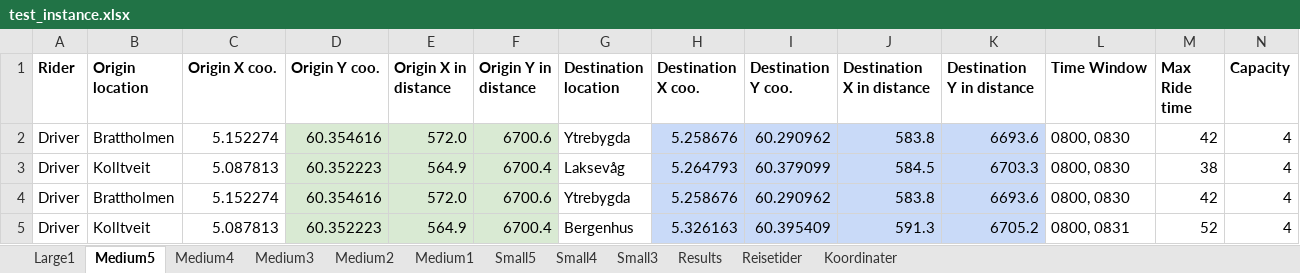
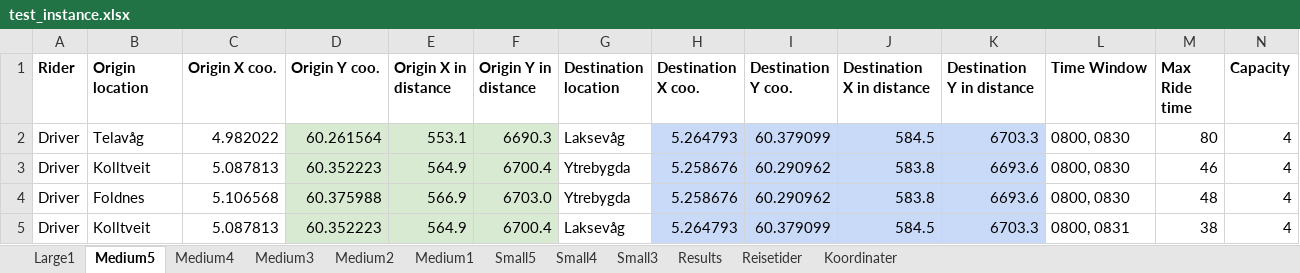
Before and after one commit to tonyyang1998/master2023, an Excel workbook: test_instance.xlsx, sheet Medium5, drawn as a sheet; only a part is shown; values as stored, in another font and other column widths than the file's, no borders; the diff covers the shown part only; the diff names each change by its address in the sheet, - before the commit and + after, or states it on an @@ line.

```diff
--- a/test_instance.xlsx (sheet Medium5)
+++ b/test_instance.xlsx (sheet Medium5)
-B2 (Origin location): Brattholmen
+B2 (Origin location): Telavåg
-C2 (Origin X coo.): 5.152274
+C2 (Origin X coo.): 4.982022
-D2 (Origin Y coo.): 60.354616
+D2 (Origin Y coo.): 60.261564
-E2 (Origin X in distance): 572.0
+E2 (Origin X in distance): 553.1
-F2 (Origin Y in distance): 6700.6
+F2 (Origin Y in distance): 6690.3
-G2 (Destination location): Ytrebygda
+G2 (Destination location): Laksevåg
-H2 (Destination X coo.): 5.258676
+H2 (Destination X coo.): 5.264793
-I2 (Destination Y coo.): 60.290962
+I2 (Destination Y coo.): 60.379099
-J2 (Destination X in distance): 583.8
+J2 (Destination X in distance): 584.5
-K2 (Destination Y in distance): 6693.6
+K2 (Destination Y in distance): 6703.3
-M2 (Max Ride time): 42
+M2 (Max Ride time): 80
-G3 (Destination location): Laksevåg
+G3 (Destination location): Ytrebygda
-H3 (Destination X coo.): 5.264793
+H3 (Destination X coo.): 5.258676
-I3 (Destination Y coo.): 60.379099
+I3 (Destination Y coo.): 60.290962
-J3 (Destination X in distance): 584.5
+J3 (Destination X in distance): 583.8
-K3 (Destination Y in distance): 6703.3
+K3 (Destination Y in distance): 6693.6
-M3 (Max Ride time): 38
+M3 (Max Ride time): 46
-B4 (Origin location): Brattholmen
+B4 (Origin location): Foldnes
-C4 (Origin X coo.): 5.152274
+C4 (Origin X coo.): 5.106568
-D4 (Origin Y coo.): 60.354616
+D4 (Origin Y coo.): 60.375988
-E4 (Origin X in distance): 572.0
+E4 (Origin X in distance): 566.9
-F4 (Origin Y in distance): 6700.6
+F4 (Origin Y in distance): 6703.0
-M4 (Max Ride time): 42
+M4 (Max Ride time): 48
-G5 (Destination location): Bergenhus
+G5 (Destination location): Laksevåg
-H5 (Destination X coo.): 5.326163
+H5 (Destination X coo.): 5.264793
-I5 (Destination Y coo.): 60.395409
+I5 (Destination Y coo.): 60.379099
-J5 (Destination X in distance): 591.3
+J5 (Destination X in distance): 584.5
-K5 (Destination Y in distance): 6705.2
+K5 (Destination Y in distance): 6703.3
-M5 (Max Ride time): 52
+M5 (Max Ride time): 38
```
Also changed, not shown: 7 added rows, 7 removed rows, 132 edited cells and cell formats elsewhere in this sheet, sheet Medium3, sheet Medium2, sheet Medium4, sheet Small5, sheet Medium1, sheet Small4, 2 more sheets, formulas that keep their value, 3 other files.
